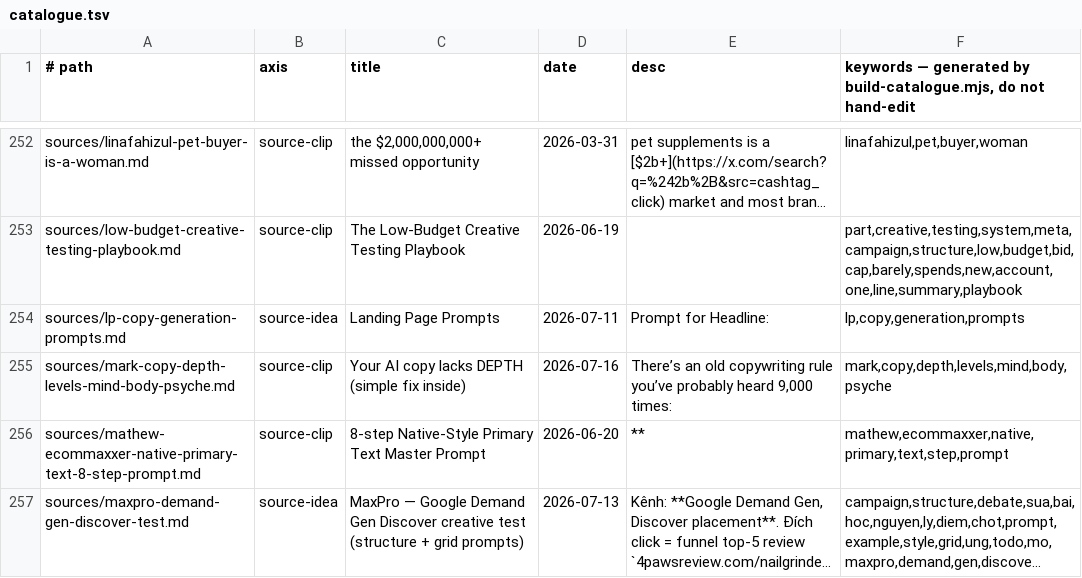
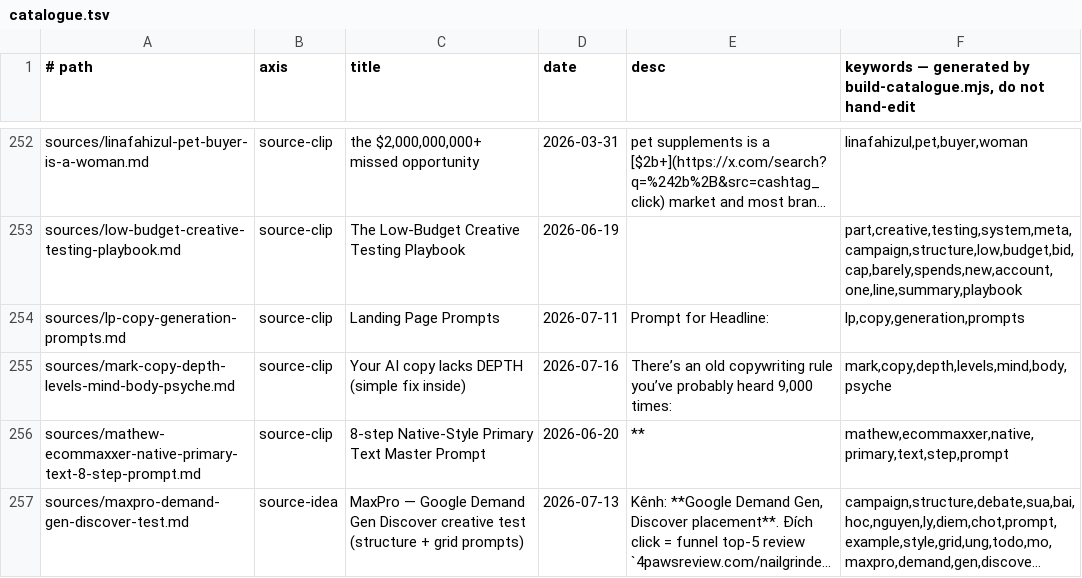
Before and after one commit to unicorn-monster/obsidian-huy, a TSV file: .brain/catalogue.tsv, drawn as a sheet; only a part is shown, gaps mark what is left out; long unchanged cells end in …; the diff names each change by its address in the sheet, - before the commit and + after, or states it on an @@ line.

Commit message:
wiki: correct attribution for LP copy-prompt kit (ThrillX Design) + add source URL

```diff
--- a/.brain/catalogue.tsv
+++ b/.brain/catalogue.tsv
-B254 (axis): source-idea
+B254 (axis): source-clip
```
Also changed, not shown: 2 other files.
